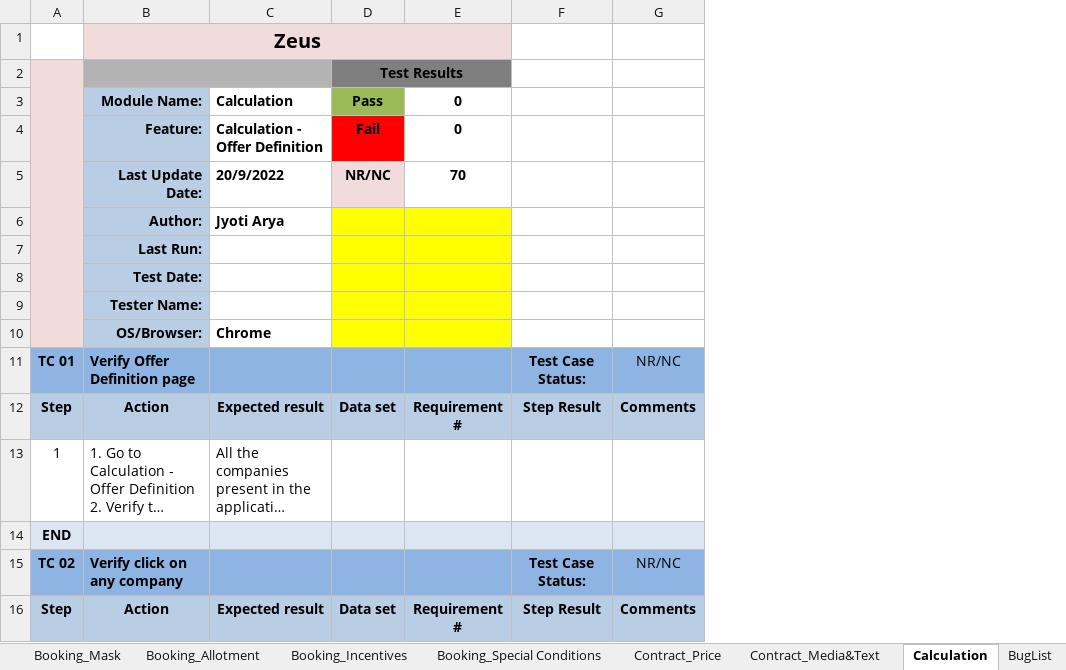
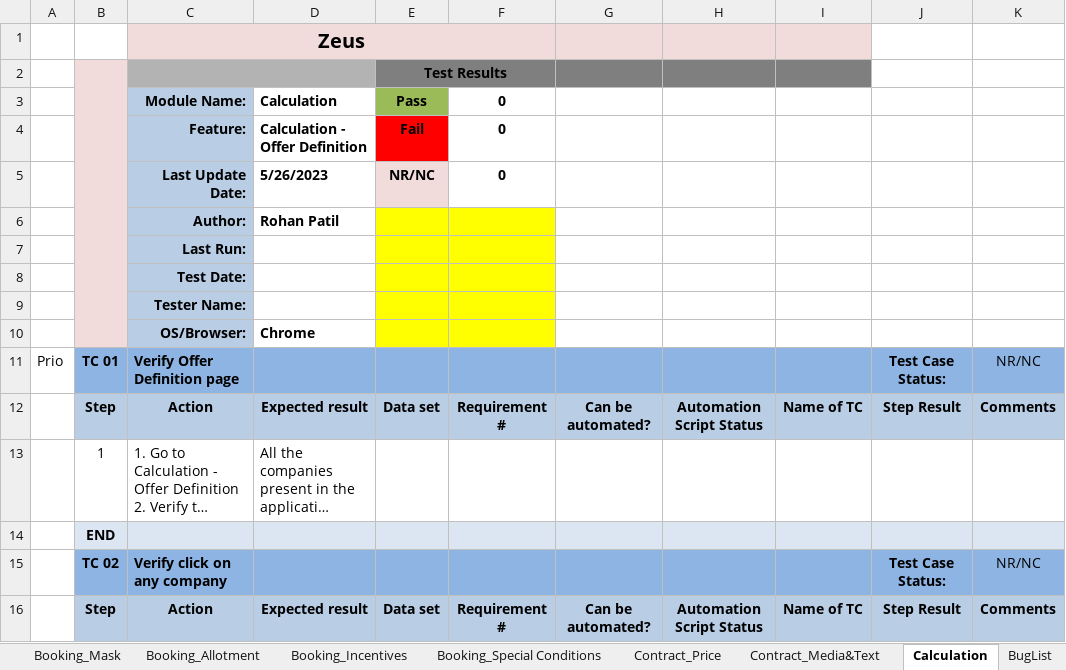
Before and after one commit to TestingZeus22/ZeusAutomation, an Excel workbook: TestCaseSheet/Automation_Test_Cases updated.xlsx, sheet Calculation, drawn as a sheet; only a part is shown; long unchanged cells end in …; values as stored, in another font and other column widths than the file's, no borders; charts and pictures not drawn; addresses are those after the commit; the diff names each change by its address in the sheet, - before the commit and + after, or states it on an @@ line.

```diff
--- a/TestCaseSheet/Automation_Test_Cases updated.xlsx (sheet Calculation)
+++ b/TestCaseSheet/Automation_Test_Cases updated.xlsx (sheet Calculation)
+column A, row 11: Prio
+column G, rows 12-16: Can be automated? |  |  |  | Can be automated?
+column H, rows 12-16: Automation Script Status |  |  |  | Automation Script Status
+column I, rows 12-16: Name of TC |  |  |  | Name of TC
-D5 (Calculation): 20/9/2022
+D5 (Calculation): 5/26/2023
-F5 (0): 70
+F5 (0): 0
-D6 (Calculation): Jyoti Arya
+D6 (Calculation): Rohan Patil
```
Also changed, not shown: sheet Booking_Incentives, sheet Contract_Price, sheet Contract_Media&Text, sheet Booking_Special Conditions, sheet BugList, formulas that keep their value, charts or pictures, 1 other file.
